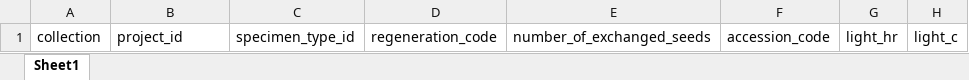
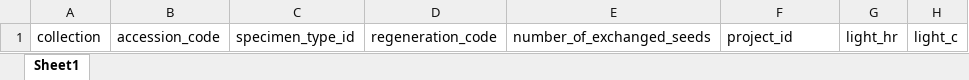
Before and after one commit to ma-karimi/maratee-v2, an Excel workbook: public/excels/seed_evaluation.xlsx, sheet Sheet1, drawn as a sheet; only a part is shown; values as stored, in another font and other column widths than the file's, no borders; the diff names each change by its address in the sheet, - before the commit and + after, or states it on an @@ line.

Commit message:
update column

```diff
--- a/public/excels/seed_evaluation.xlsx (sheet Sheet1)
+++ b/public/excels/seed_evaluation.xlsx (sheet Sheet1)
-B1: project_id
+B1: accession_code
-F1: accession_code
+F1: project_id
```
Also changed, not shown: public/excels/seed_weight.xlsx.
